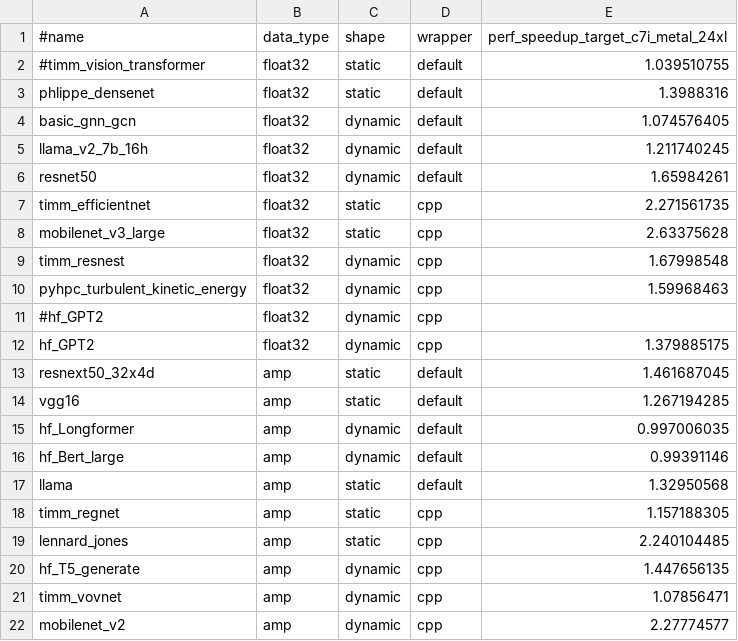
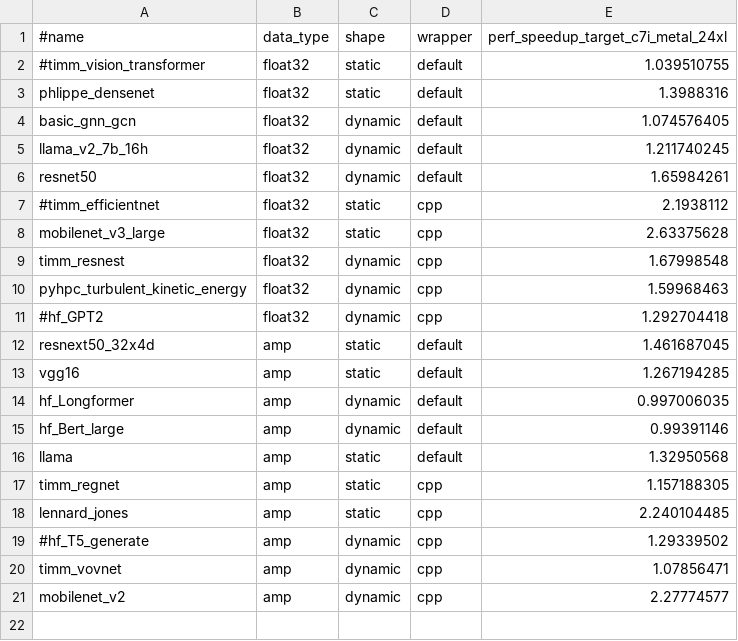
Before and after one commit to sangoi-exe/pytorch, a CSV file: benchmarks/dynamo/expected_ci_speedup_inductor_torchbench_cpu.csv, drawn as a sheet.

Commit message:
[CI] Comment hf_T5_generate, hf_GPT2 and timm_efficientnet in inductor cpu smoketest for performance unstable issue (#127588)
Fixes #126993

Pull Request resolved: https://github.com/pytorch/pytorch/pull/127588
Approved by: https://github.com/chuanqi129, https://github.com/jgong5, https://github.com/desertfire

```diff
--- a/benchmarks/dynamo/expected_ci_speedup_inductor_torchbench_cpu.csv
+++ b/benchmarks/dynamo/expected_ci_speedup_inductor_torchbench_cpu.csv
@@ -6,3 +6,3 @@ llama_v2_7b_16h,float32,dynamic,default,1.211740245
 resnet50,float32,dynamic,default,1.65984261
-timm_efficientnet,float32,static,cpp,2.271561735
+#timm_efficientnet,float32,static,cpp,2.1938112
 mobilenet_v3_large,float32,static,cpp,2.63375628
@@ -10,4 +10,3 @@ timm_resnest,float32,dynamic,cpp,1.67998548
 pyhpc_turbulent_kinetic_energy,float32,dynamic,cpp,1.59968463
-#hf_GPT2,float32,dynamic,cpp,
-hf_GPT2,float32,dynamic,cpp,1.379885175
+#hf_GPT2,float32,dynamic,cpp,1.292704418
 resnext50_32x4d,amp,static,default,1.461687045
@@ -19,3 +18,3 @@ timm_regnet,amp,static,cpp,1.157188305
 lennard_jones,amp,static,cpp,2.240104485
-hf_T5_generate,amp,dynamic,cpp,1.447656135
+#hf_T5_generate,amp,dynamic,cpp,1.29339502
 timm_vovnet,amp,dynamic,cpp,1.07856471
```
